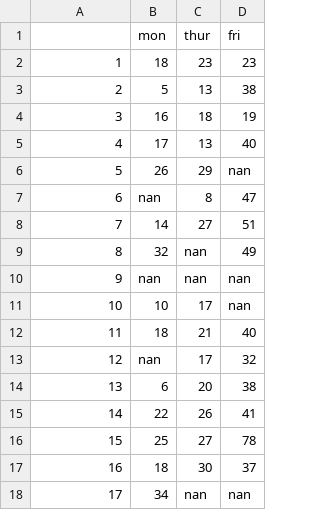
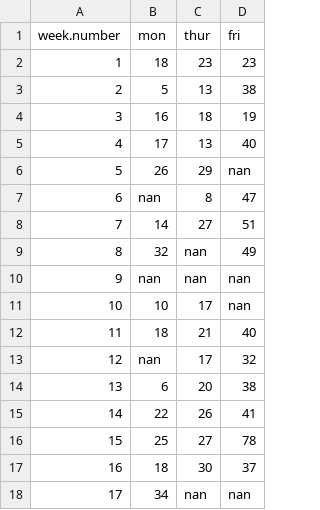
Before and after one commit to eigenfoo/parts, a CSV file: data/raw/analysis_ii.csv (was data/analysis_ii.csv), drawn as a sheet.

Commit message:
BLD: tidied data and stored in correct dirs

```diff
--- a/data/analysis_ii.csv
+++ b/data/raw/analysis_ii.csv
@@ -1,2 +1,2 @@
-,mon,thur,fri
+week.number,mon,thur,fri
 1,18,23,23
```
Also changed, not shown: 6 other files.
